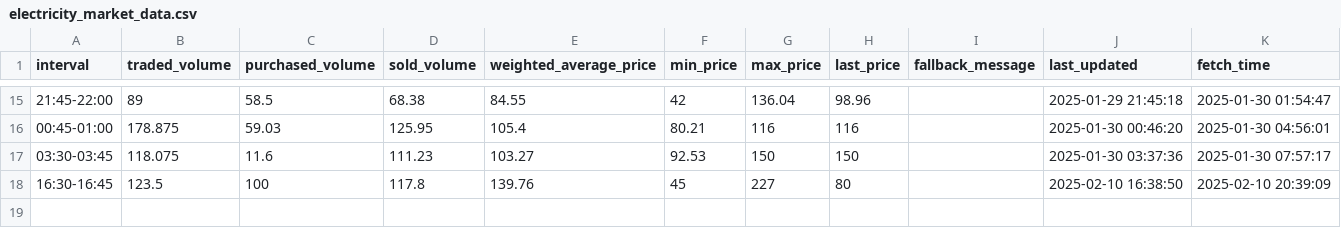
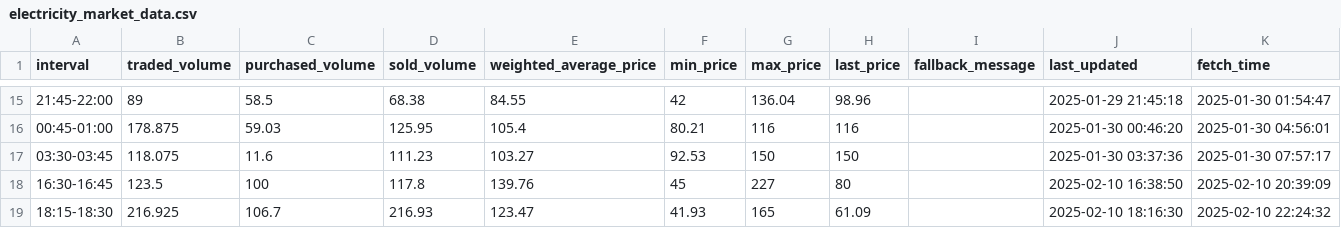
Before and after one commit to abdullahbh/Task_Czech, a CSV file: electricity_market_data.csv, drawn as a sheet; only a part is shown, gaps mark what is left out.

```diff
--- a/electricity_market_data.csv
+++ b/electricity_market_data.csv
@@ -18 +18,2 @@ interval,traded_volume,purchased_volume,sold_volume,weighted_average_price,min_p
 16:30-16:45,123.5,100,117.8,139.76,45,227,80,,2025-02-10 16:38:50,2025-02-10 20:39:09
+18:15-18:30,216.925,106.7,216.93,123.47,41.93,165,61.09,,2025-02-10 18:16:30,2025-02-10 22:24:32
```
Also changed, not shown: 3 other files.
